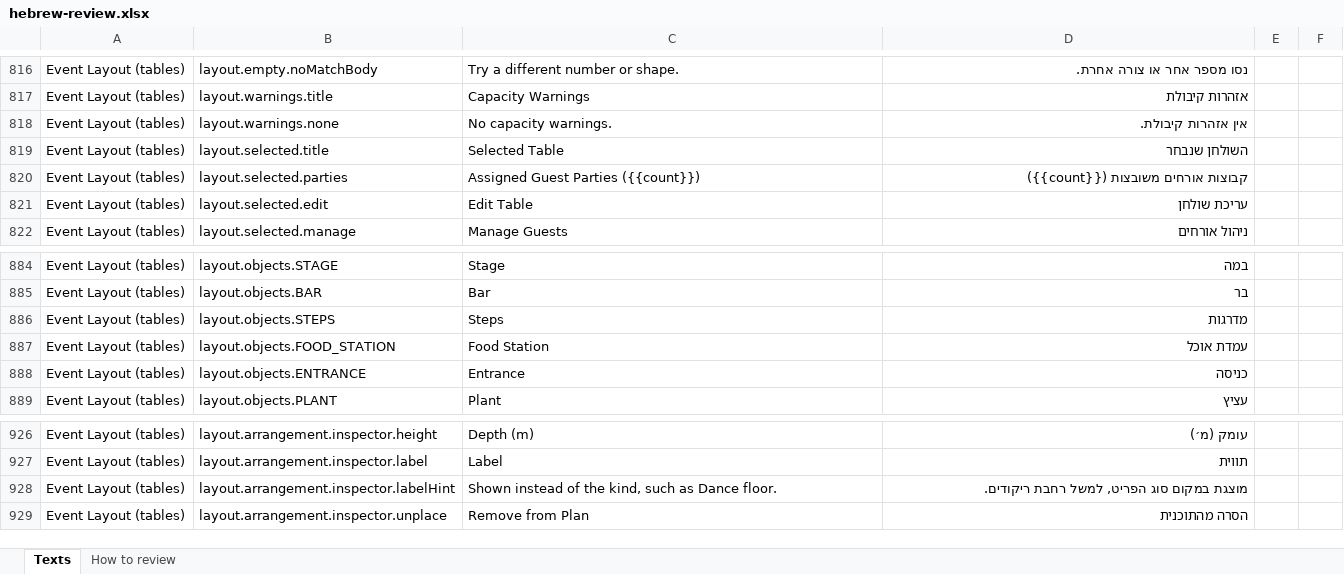
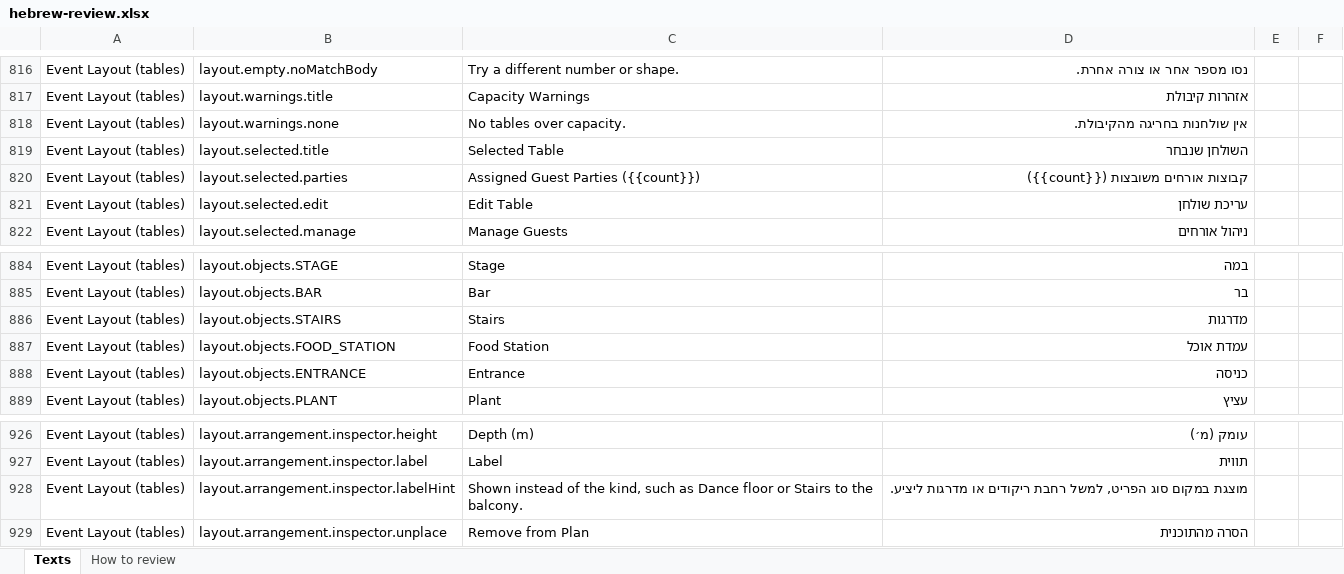
Before and after one commit to Tomerk87/event-planner, an Excel workbook: docs/hebrew-review.xlsx, sheet Texts, drawn as a sheet; only a part is shown, gaps mark what is left out; values as stored, in another font and other column widths than the file's, no borders; the diff names each change by its address in the sheet, - before the commit and + after, or states it on an @@ line.

Commit message:
fixed some issues with Evnet Layout Table Arrangements and to Tables tab

```diff
--- a/docs/hebrew-review.xlsx (sheet Texts)
+++ b/docs/hebrew-review.xlsx (sheet Texts)
-C818: No capacity warnings.
+C818: No tables over capacity.
-D818: אין אזהרות קיבולת.
+D818: אין שולחנות בחריגה מהקיבולת.
-B886: layout.objects.STEPS
+B886: layout.objects.STAIRS
-C886: Steps
+C886: Stairs
-C928: …as Dance floor.
+C928: …as Dance floor or Stairs to the balcony.
-D928: …למשל רחבת ריקודים.
+D928: …למשל רחבת ריקודים או מדרגות ליציע.
```
Also changed, not shown: 32 other files.
